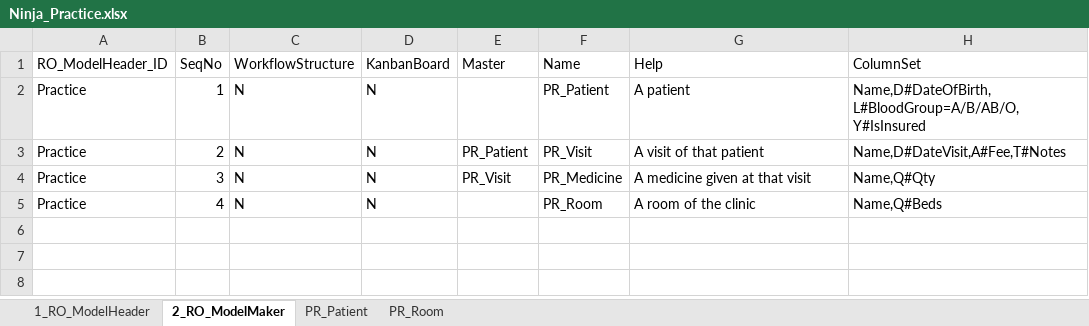
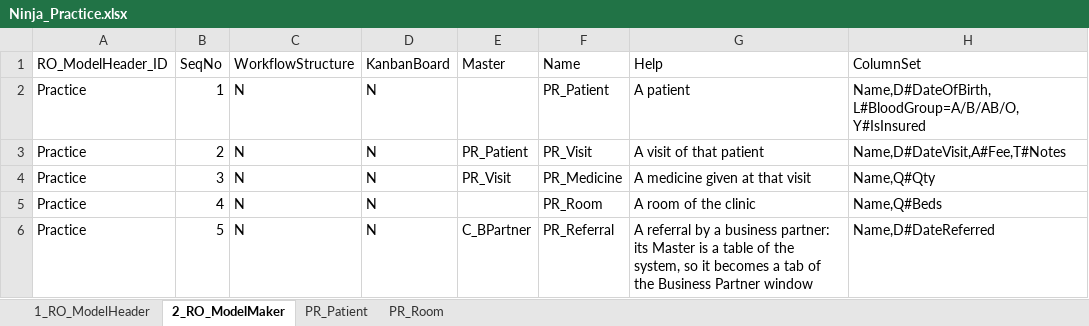
Before and after one commit to red1oon/bim-ootb, an Excel workbook: common/door/samples/Ninja_Practice.xlsx, sheet 2_RO_ModelMaker, drawn as a sheet; values as stored, in another font and other column widths than the file's, no borders; the diff names each change by its address in the sheet, - before the commit and + after, or states it on an @@ line.

```diff
--- a/common/door/samples/Ninja_Practice.xlsx (sheet 2_RO_ModelMaker)
+++ b/common/door/samples/Ninja_Practice.xlsx (sheet 2_RO_ModelMaker)
+row 6: Practice | 5 | N | N | C_BPartner | PR_Referral | A referral by a business partner: its Master is a table of the system, so it becomes a tab of the Business Partner window | Name,D#DateReferred
```
Also changed, not shown: 5 other files.
